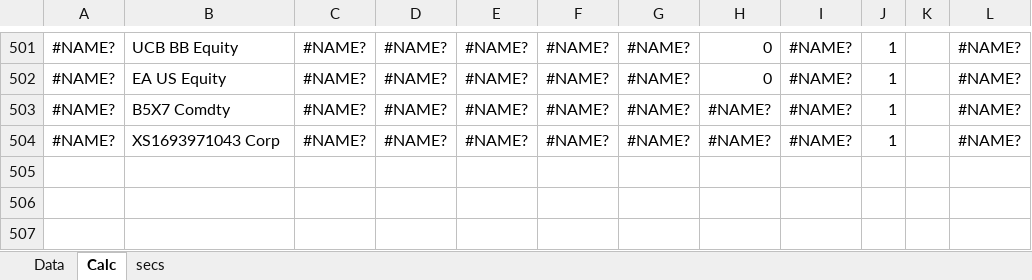
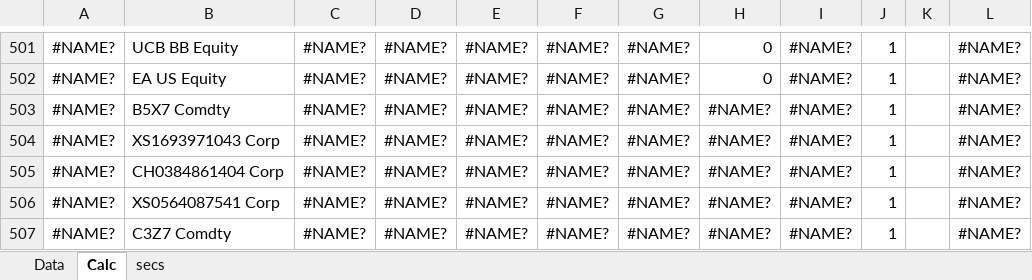
Before and after one commit to zuoqin/sberpb, an Excel workbook: sberapi/DB/quotes.xlsx, sheet Calc, drawn as a sheet; only a part is shown, gaps mark what is left out; values as stored, in another font and other column widths than the file's, no borders; the diff names each change by its address in the sheet, - before the commit and + after, or states it on an @@ line.

```diff
--- a/sberapi/DB/quotes.xlsx (sheet Calc)
+++ b/sberapi/DB/quotes.xlsx (sheet Calc)
+row 505: #NAME? | CH0384861404 Corp | #NAME? | #NAME? | #NAME? | #NAME? | #NAME? | #NAME? | #NAME? | 1 |  | #NAME?
+row 506: #NAME? | XS0564087541 Corp | #NAME? | #NAME? | #NAME? | #NAME? | #NAME? | #NAME? | #NAME? | 1 |  | #NAME?
+row 507: #NAME? | C3Z7 Comdty | #NAME? | #NAME? | #NAME? | #NAME? | #NAME? | #NAME? | #NAME? | 1 |  | #NAME?
```
Also changed, not shown: sheet Data, 10 other files.
